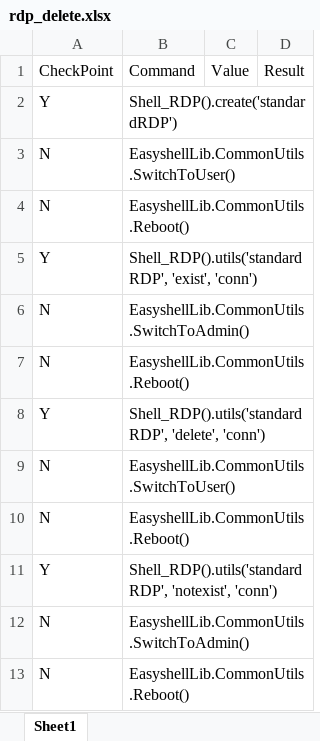
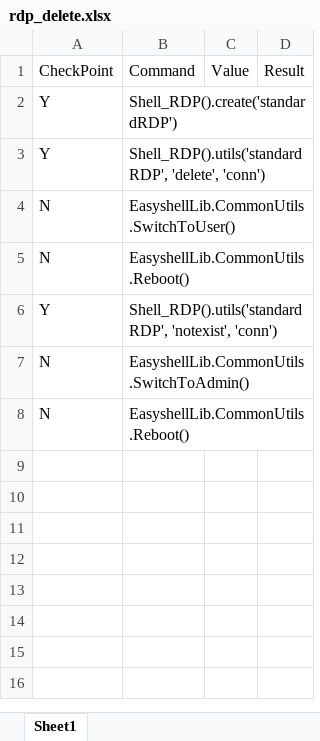
Before and after one commit to nettlay/HPEasyShell, an Excel workbook: Test_Suite/rdp_delete.xlsx, sheet Sheet1, drawn as a sheet; values as stored, in another font and other column widths than the file's, no borders; the diff names each change by its address in the sheet, - before the commit and + after, or states it on an @@ line.

```diff
--- a/Test_Suite/rdp_delete.xlsx (sheet Sheet1)
+++ b/Test_Suite/rdp_delete.xlsx (sheet Sheet1)
-row 3: N | EasyshellLib.CommonUtils.SwitchToUser()
-row 4: N | EasyshellLib.CommonUtils.Reboot()
-row 5: Y | Shell_RDP().utils('standardRDP', 'exist', 'conn')
-row 6: N | EasyshellLib.CommonUtils.SwitchToAdmin()
-row 7: N | EasyshellLib.CommonUtils.Reboot()
```
Also changed, not shown: Test_Suite/store_delete.xlsx, Test_Suite/store_edit.xlsx, 20 other files.
